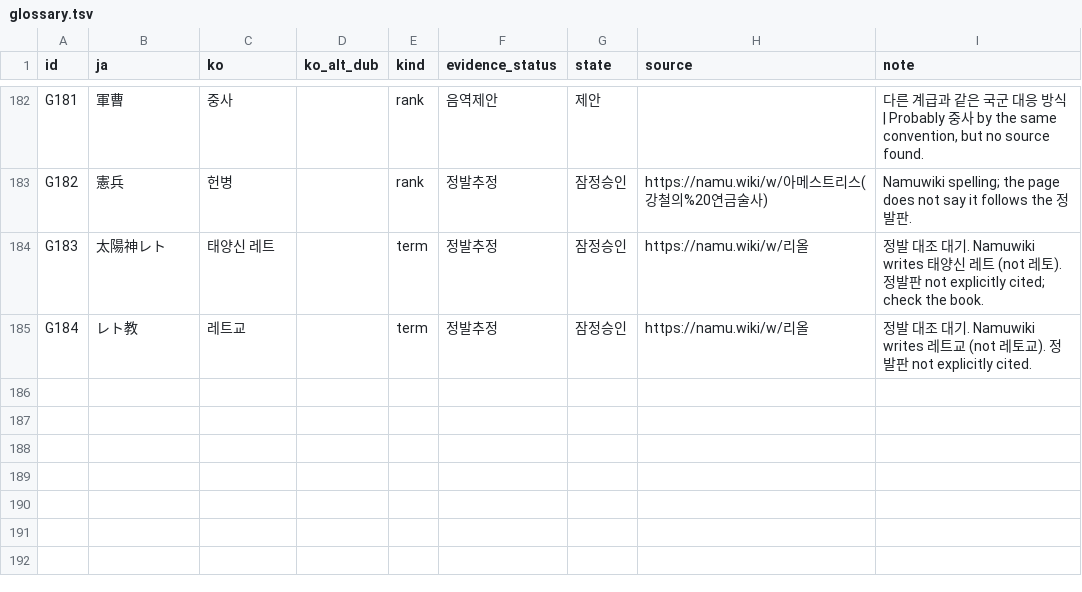
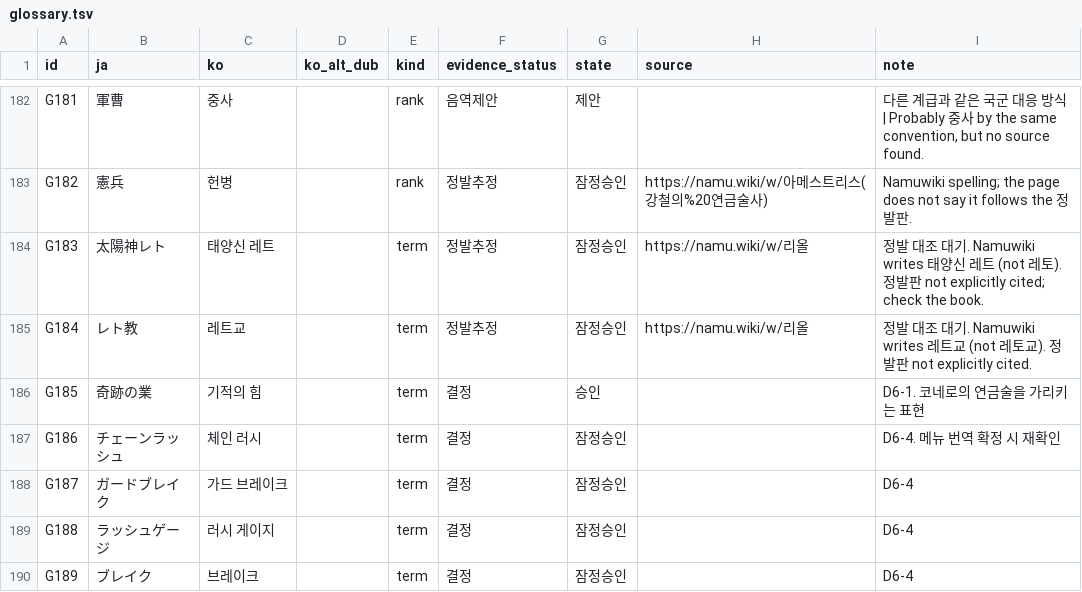
Before and after one commit to stPark-dev/Hagane_Psp_Korean, a TSV file: text/glossary.tsv, drawn as a sheet; only a part is shown, gaps mark what is left out; the diff names each change by its address in the sheet, - before the commit and + after, or states it on an @@ line.

```diff
--- a/text/glossary.tsv
+++ b/text/glossary.tsv
+row 186: G185 | 奇跡の業 | 기적의 힘 |  | term | 결정 | 승인 |  | D6-1. 코네로의 연금술을 가리키는 표현
+row 187: G186 | チェーンラッシュ | 체인 러시 |  | term | 결정 | 잠정승인 |  | D6-4. 메뉴 번역 확정 시 재확인
+row 188: G187 | ガードブレイク | 가드 브레이크 |  | term | 결정 | 잠정승인 |  | D6-4
+row 189: G188 | ラッシュゲージ | 러시 게이지 |  | term | 결정 | 잠정승인 |  | D6-4
+row 190: G189 | ブレイク | 브레이크 |  | term | 결정 | 잠정승인 |  | D6-4
```
Also changed, not shown: 2 other files.
